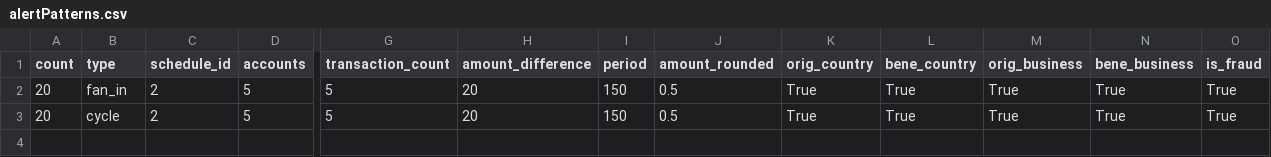
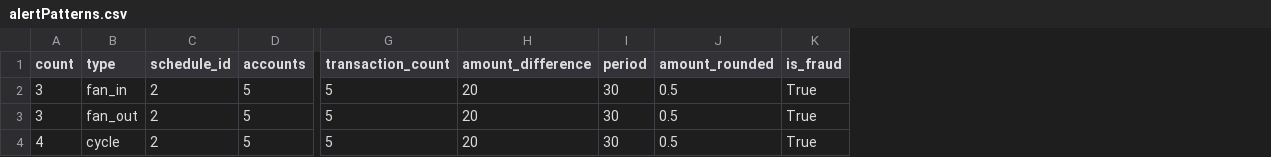
Before and after one commit to IBM/AMLSim, a CSV file: paramFiles/1K/alertPatterns.csv, drawn as a sheet; only a part is shown, gaps mark what is left out; removed rows and columns are numbered as before the commit, all else as after; rows hold the shown columns only; the diff names each change by its address in the sheet, - before the commit and + after, or states it on an @@ line.

```diff
--- a/paramFiles/1K/alertPatterns.csv
+++ b/paramFiles/1K/alertPatterns.csv
-column K (orig_country), rows 2-3: True | True
-column L (bene_country), rows 2-3: True | True
-column M (orig_business), rows 2-3: True | True
-column N (bene_business), rows 2-3: True | True
-A2 (count): 20
+A2 (count): 3
-I2 (period): 150
+I2 (period): 30
+row 3: 3 | fan_out | 2 | 5 | 5 | 20 | 30 | 0.5 | True
-A4 (count): 20
+A4 (count): 4
-I4 (period): 150
+I4 (period): 30
```
Also changed, not shown: paramFiles/100K/degree.csv, paramFiles/10K/alertPatterns.csv, 34 other files.
